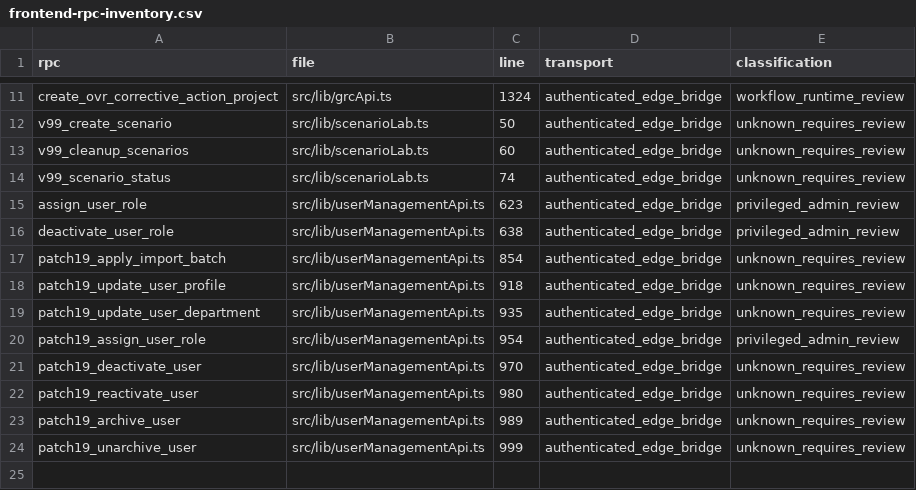
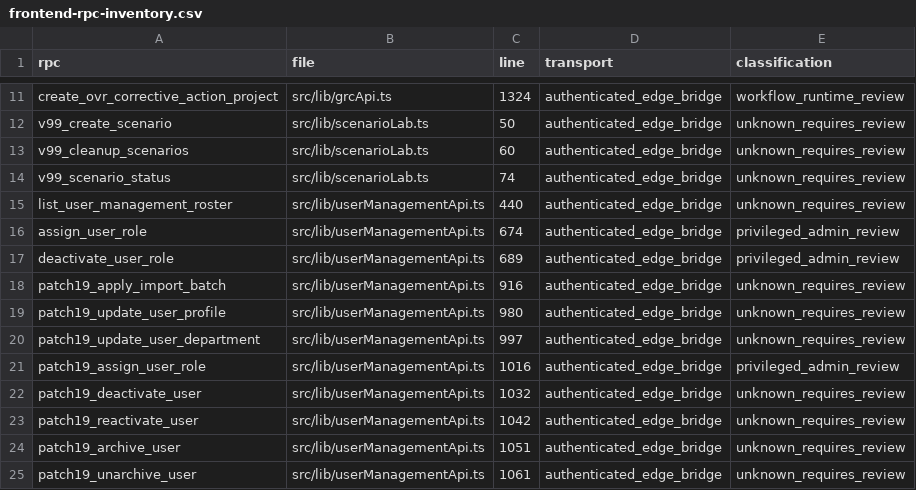
Before and after one commit to ahmeds-almodawat/grc, a CSV file: release/v700/frontend-rpc-inventory.csv, drawn as a sheet; only a part is shown, gaps mark what is left out.

```diff
--- a/release/v700/frontend-rpc-inventory.csv
+++ b/release/v700/frontend-rpc-inventory.csv
@@ -14,11 +14,12 @@ rpc,file,line,transport,classification
 "v99_scenario_status","src/lib/scenarioLab.ts","74","authenticated_edge_bridge","unknown_requires_review"
-"assign_user_role","src/lib/userManagementApi.ts","623","authenticated_edge_bridge","privileged_admin_review"
-"deactivate_user_role","src/lib/userManagementApi.ts","638","authenticated_edge_bridge","privileged_admin_review"
-"patch19_apply_import_batch","src/lib/userManagementApi.ts","854","authenticated_edge_bridge","unknown_requires_review"
-"patch19_update_user_profile","src/lib/userManagementApi.ts","918","authenticated_edge_bridge","unknown_requires_review"
-"patch19_update_user_department","src/lib/userManagementApi.ts","935","authenticated_edge_bridge","unknown_requires_review"
-"patch19_assign_user_role","src/lib/userManagementApi.ts","954","authenticated_edge_bridge","privileged_admin_review"
-"patch19_deactivate_user","src/lib/userManagementApi.ts","970","authenticated_edge_bridge","unknown_requires_review"
-"patch19_reactivate_user","src/lib/userManagementApi.ts","980","authenticated_edge_bridge","unknown_requires_review"
-"patch19_archive_user","src/lib/userManagementApi.ts","989","authenticated_edge_bridge","unknown_requires_review"
-"patch19_unarchive_user","src/lib/userManagementApi.ts","999","authenticated_edge_bridge","unknown_requires_review"
+"list_user_management_roster","src/lib/userManagementApi.ts","440","authenticated_edge_bridge","unknown_requires_review"
+"assign_user_role","src/lib/userManagementApi.ts","674","authenticated_edge_bridge","privileged_admin_review"
+"deactivate_user_role","src/lib/userManagementApi.ts","689","authenticated_edge_bridge","privileged_admin_review"
+"patch19_apply_import_batch","src/lib/userManagementApi.ts","916","authenticated_edge_bridge","unknown_requires_review"
+"patch19_update_user_profile","src/lib/userManagementApi.ts","980","authenticated_edge_bridge","unknown_requires_review"
+"patch19_update_user_department","src/lib/userManagementApi.ts","997","authenticated_edge_bridge","unknown_requires_review"
+"patch19_assign_user_role","src/lib/userManagementApi.ts","1016","authenticated_edge_bridge","privileged_admin_review"
+"patch19_deactivate_user","src/lib/userManagementApi.ts","1032","authenticated_edge_bridge","unknown_requires_review"
+"patch19_reactivate_user","src/lib/userManagementApi.ts","1042","authenticated_edge_bridge","unknown_requires_review"
+"patch19_archive_user","src/lib/userManagementApi.ts","1051","authenticated_edge_bridge","unknown_requires_review"
+"patch19_unarchive_user","src/lib/userManagementApi.ts","1061","authenticated_edge_bridge","unknown_requires_review"
```
Also changed, not shown: 45 other files.
